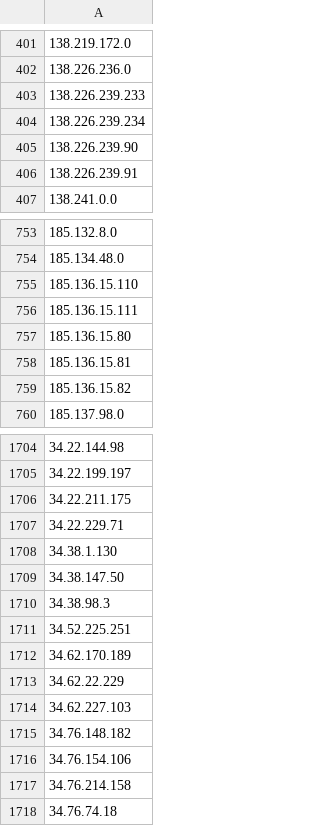
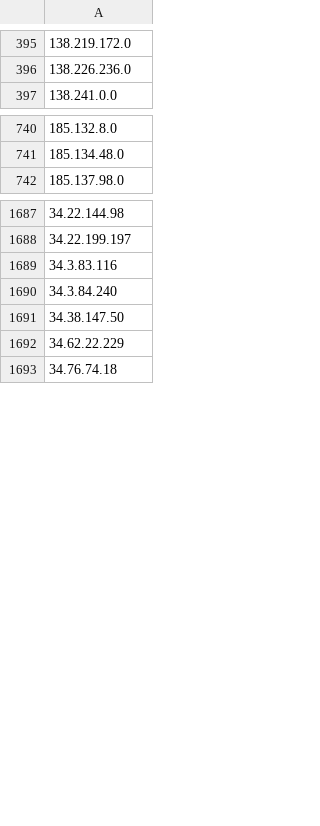
Before and after one commit to Davidlinkcoil/malicious-ip-feeds, a CSV file: bad_ips.csv, drawn as a sheet; only a part is shown, gaps mark what is left out; the diff covers the shown part only.

```diff
--- a/bad_ips.csv
+++ b/bad_ips.csv
@@ -402,6 +396,2 @@
 138.226.236.0
-138.226.239.233
-138.226.239.234
-138.226.239.90
-138.226.239.91
 138.241.0.0
@@ -754,7 +741,2 @@
 185.134.48.0
-185.136.15.110
-185.136.15.111
-185.136.15.80
-185.136.15.81
-185.136.15.82
 185.137.98.0
@@ -1705,14 +1688,6 @@
 34.22.199.197
-34.22.211.175
-34.22.229.71
-34.38.1.130
+34.3.83.116
+34.3.84.240
 34.38.147.50
-34.38.98.3
-34.52.225.251
-34.62.170.189
 34.62.22.229
-34.62.227.103
-34.76.148.182
-34.76.154.106
-34.76.214.158
 34.76.74.18
```
Also changed, not shown: 37 added rows, 47 removed rows and 1 edited cell elsewhere in this file.
